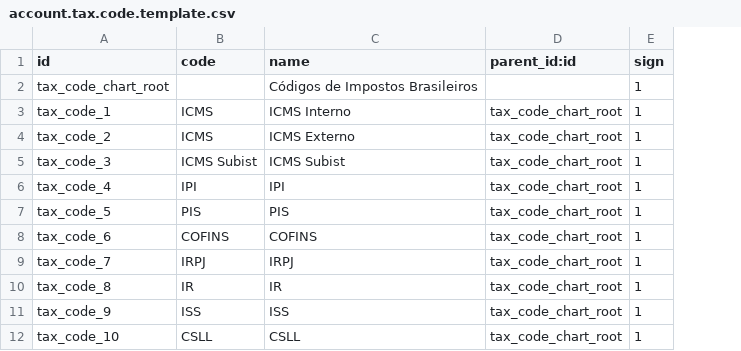
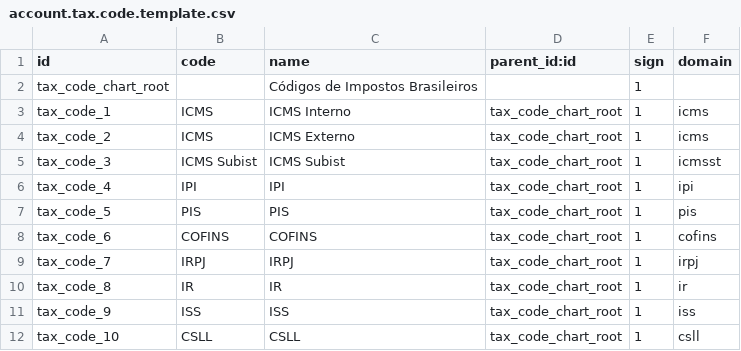
Before and after one commit to mxslnx/l10n_br, a CSV file: l10n_br/data/account.tax.code.template.csv, drawn as a sheet; the diff names each change by its address in the sheet, - before the commit and + after, or states it on an @@ line.

```diff
--- a/l10n_br/data/account.tax.code.template.csv
+++ b/l10n_br/data/account.tax.code.template.csv
+column F (domain), rows 3-12: icms | icms | icmsst | ipi | pis | cofins | irpj | ir | iss | csll
```
Also changed, not shown: 5 other files.
